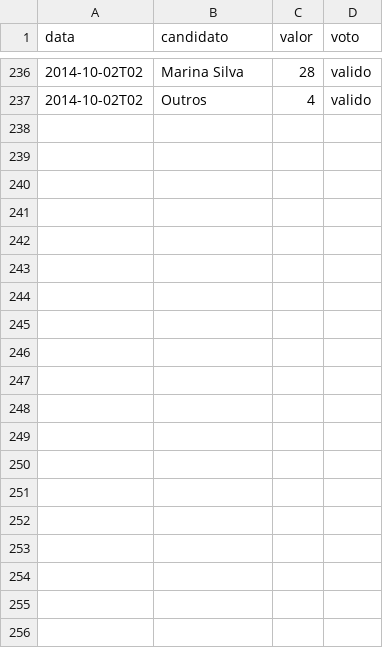
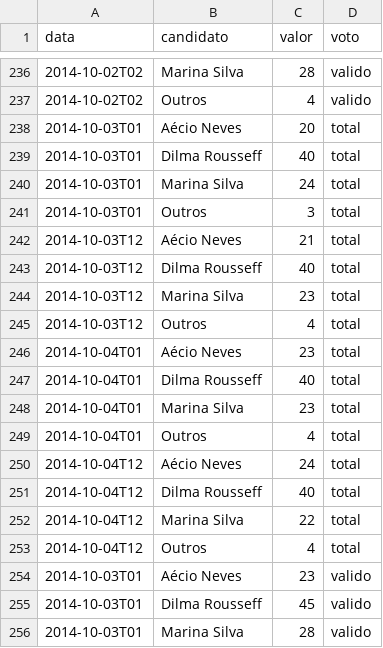
Before and after one commit to rodrigoburg/media_edados, a CSV file: dados/media_edados.csv, drawn as a sheet; only a part is shown, gaps mark what is left out; the diff covers the shown part only; the diff names each change by its address in the sheet, - before the commit and + after, or states it on an @@ line.

```diff
--- a/dados/media_edados.csv
+++ b/dados/media_edados.csv
+row 238: 2014-10-03T01 | Aécio Neves | 20 | total
+row 239: 2014-10-03T01 | Dilma Rousseff | 40 | total
+row 240: 2014-10-03T01 | Marina Silva | 24 | total
+row 241: 2014-10-03T01 | Outros | 3 | total
+row 242: 2014-10-03T12 | Aécio Neves | 21 | total
+row 243: 2014-10-03T12 | Dilma Rousseff | 40 | total
+row 244: 2014-10-03T12 | Marina Silva | 23 | total
+row 245: 2014-10-03T12 | Outros | 4 | total
+row 246: 2014-10-04T01 | Aécio Neves | 23 | total
+row 247: 2014-10-04T01 | Dilma Rousseff | 40 | total
+row 248: 2014-10-04T01 | Marina Silva | 23 | total
+row 249: 2014-10-04T01 | Outros | 4 | total
+row 250: 2014-10-04T12 | Aécio Neves | 24 | total
+row 251: 2014-10-04T12 | Dilma Rousseff | 40 | total
+row 252: 2014-10-04T12 | Marina Silva | 22 | total
+row 253: 2014-10-04T12 | Outros | 4 | total
+row 254: 2014-10-03T01 | Aécio Neves | 23 | valido
+row 255: 2014-10-03T01 | Dilma Rousseff | 45 | valido
+row 256: 2014-10-03T01 | Marina Silva | 28 | valido
```
Also changed, not shown: 13 added rows elsewhere in this file, dados/segundo_turno.csv, dados/segundo_turno_aecio.csv, 1 other file.
